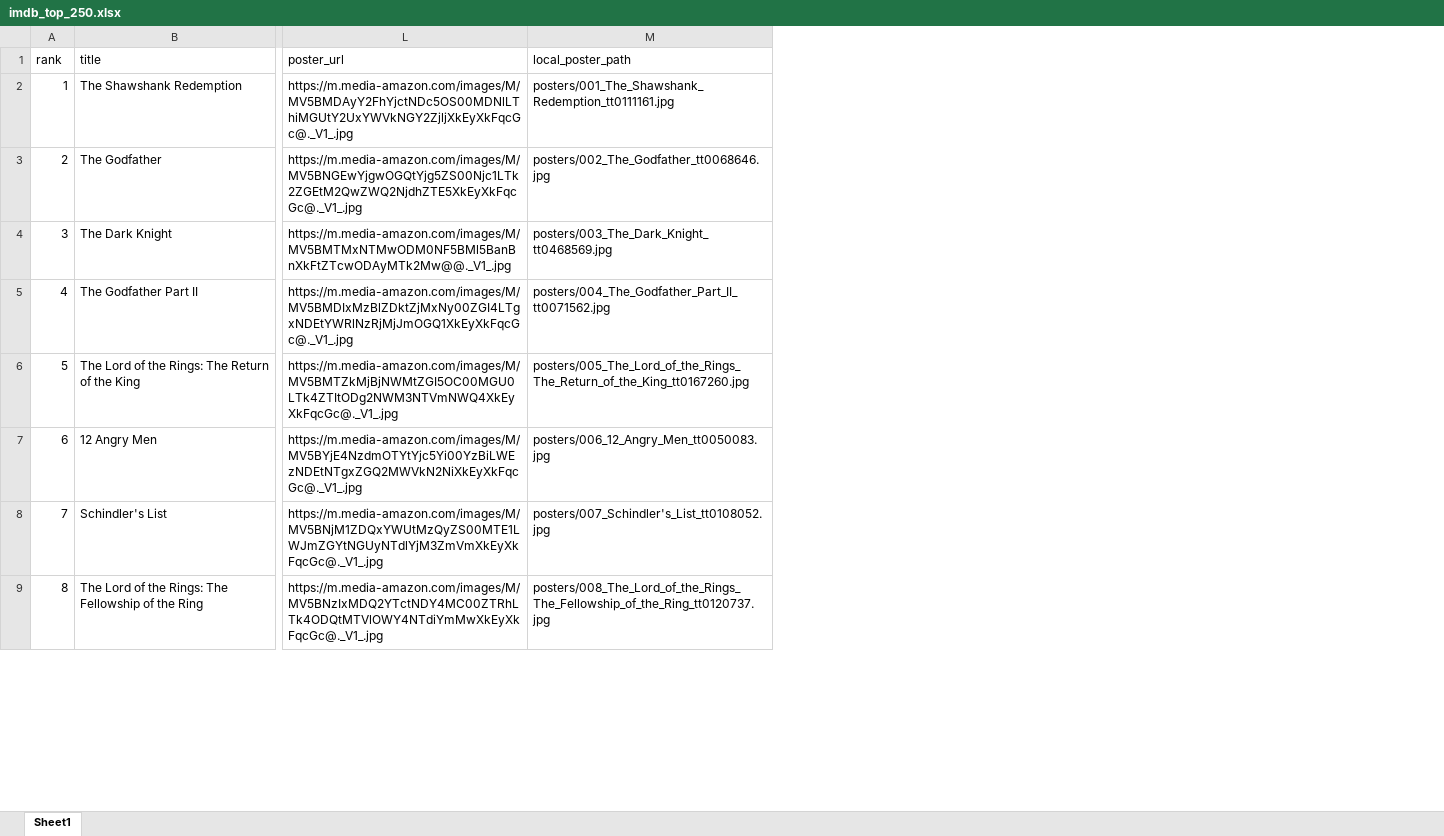
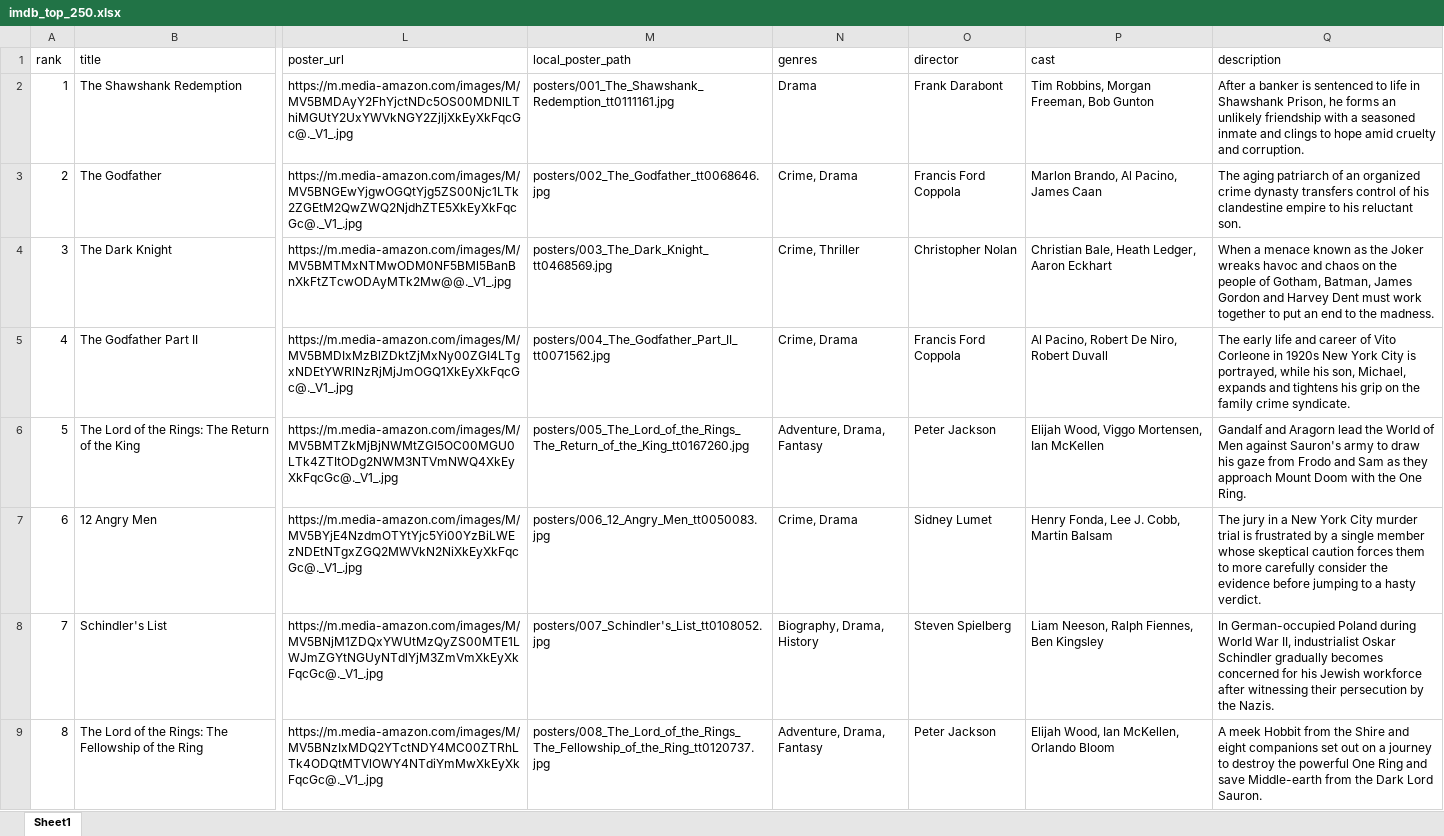
Before and after one commit to alielmayyah/imdb-top-250, an Excel workbook: imdb_top_250.xlsx, sheet Sheet1, drawn as a sheet; only a part is shown, gaps mark what is left out; values as stored, in another font and other column widths than the file's, no borders; the diff names each change by its address in the sheet, - before the commit and + after, or states it on an @@ line.

Commit message:
Supercharge Recommendation Engine: genre affinity, director/cast matching, Taste DNA profile, mood filters, sound effects, and Roulette picker

```diff
--- a/imdb_top_250.xlsx (sheet Sheet1)
+++ b/imdb_top_250.xlsx (sheet Sheet1)
+column N (genres), rows 2-9: Drama | Crime, Drama | Crime, Thriller | Crime, Drama | Adventure, Drama, Fantasy | Crime, Drama | Biography, Drama, History | Adventure, Drama, Fantasy
+column O (director), rows 2-9: Frank Darabont | Francis Ford Coppola | Christopher Nolan | Francis Ford Coppola | Peter Jackson | Sidney Lumet | Steven Spielberg | Peter Jackson
+column P (cast), rows 2-9: Tim Robbins, Morgan Freeman, Bob Gunton | Marlon Brando, Al Pacino, James Caan | Christian Bale, Heath Ledger, Aaron Eckhart | Al Pacino, Robert De Niro, Robert Duvall | Elijah Wood, Viggo Mortensen, Ian McKellen | Henry Fonda, Lee J. Cobb, Martin Balsam | Liam Neeson, Ralph Fiennes, Ben Kingsley | Elijah Wood, Ian McKellen, Orlando Bloom
+column Q (description), rows 2-9: After a banker is sentenced to life in Shawshank Prison, he forms an unlikely friendship with a seasoned inmate and clings to hope amid cruelty and corruption. | The aging patriarch of an organized crime dynasty transfers control of his clandestine empire to his reluctant son. | When a menace known as the Joker wreaks havoc and chaos on the people of Gotham, Batman, James Gordon and Harvey Dent must work together to put an end to the madness. | The early life and career of Vito Corleone in 1920s New York City is portrayed, while his son, Michael, expands and tightens his grip on the family crime syndicate. | Gandalf and Aragorn lead the World of Men against Sauron's army to draw his gaze from Frodo and Sam as they approach Mount Doom with the One Ring. | The jury in a New York City murder trial is frustrated by a single member whose skeptical caution forces them to more carefully consider the evidence before jumping to a hasty verdict. | In German-occupied Poland during World War II, industrialist Oskar Schindler gradually becomes concerned for his Jewish workforce after witnessing their persecution by the Nazis. | A meek Hobbit from the Shire and eight companions set out on a journey to destroy the powerful One Ring and save Middle-earth from the Dark Lord Sauron.
```
Also changed, not shown: 14 other files.
